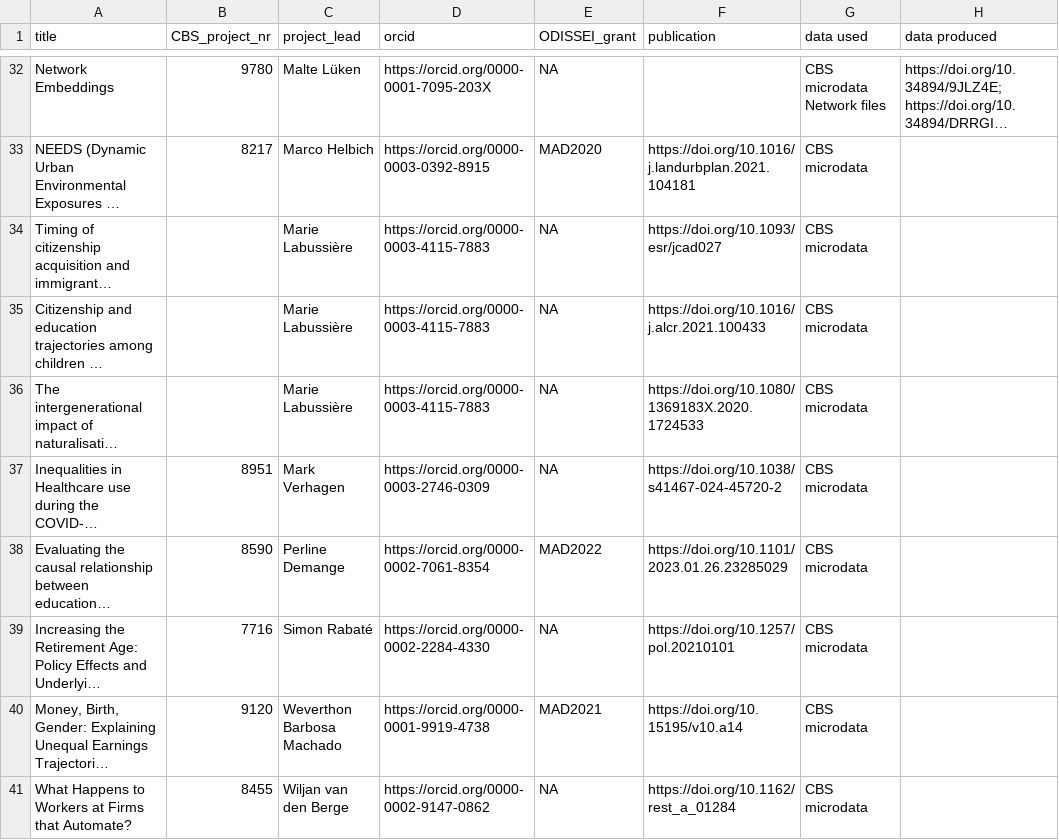
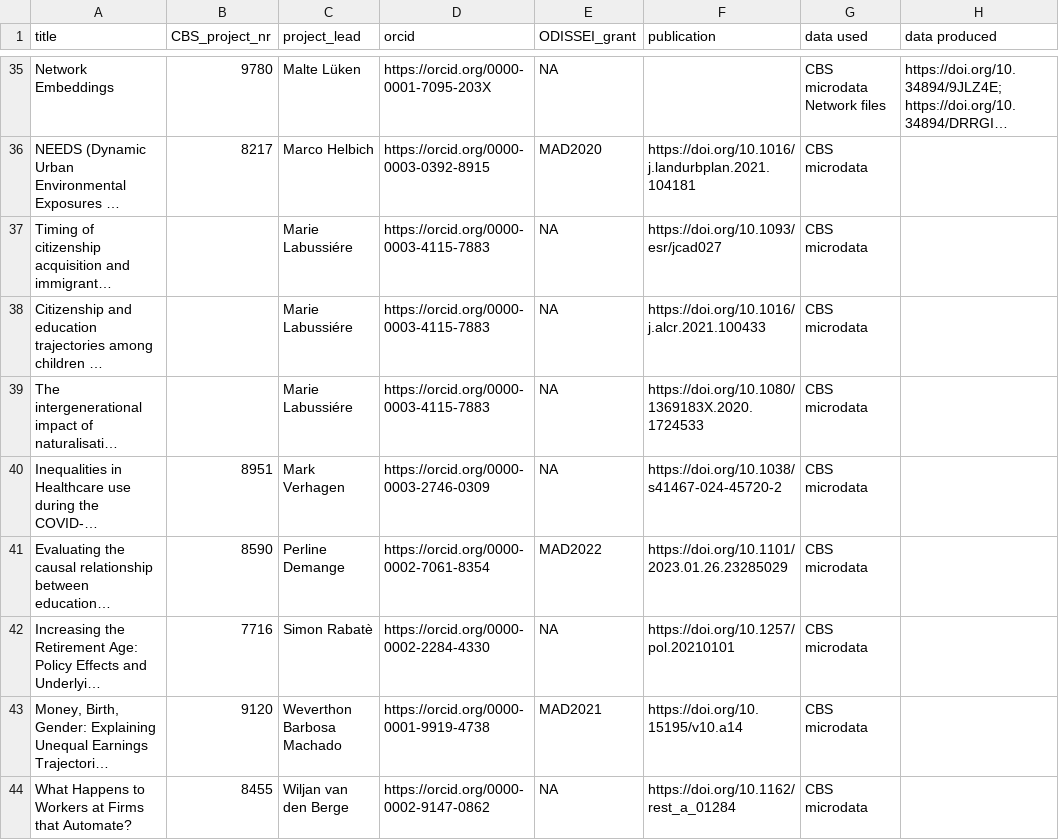
Before and after one commit to odissei-data/ODISSEI-code-library, a CSV file: _data/cbs.csv, drawn as a sheet; only a part is shown, gaps mark what is left out; long unchanged cells end in …; addresses are those after the commit; the diff covers the shown part only; the diff names each change by its address in the sheet, - before the commit and + after, or states it on an @@ line.

Commit message:
added cbs projects

```diff
--- a/_data/cbs.csv
+++ b/_data/cbs.csv
-C37:C39 (project_lead): Marie Labussière
+C37:C39 (project_lead): Marie Labussiére
-C42 (project_lead): Simon Rabaté
+C42 (project_lead): Simon Rabatè
```
Also changed, not shown: 3 added rows and 7 edited cells elsewhere in this file.
